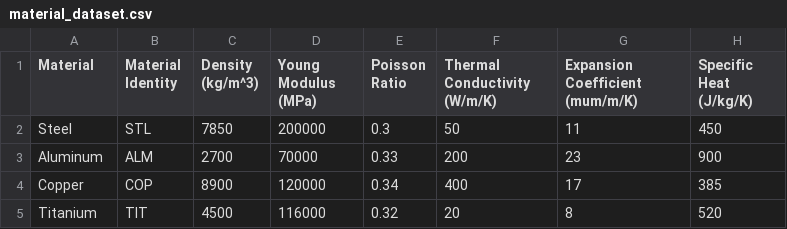
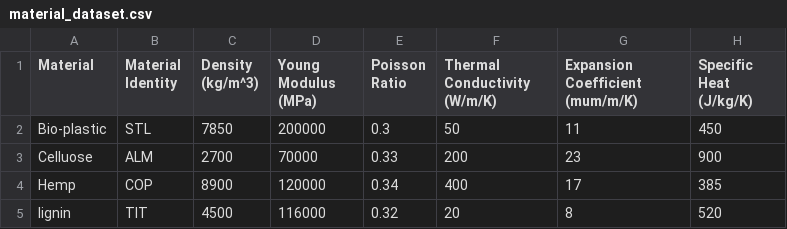
Before and after one commit to JaiEnfer/BOSCH_Hackthon, a CSV file: material_dataset.csv, drawn as a sheet.

```diff
--- a/material_dataset.csv
+++ b/material_dataset.csv
@@ -1,5 +1,5 @@
 Material,Material Identity,Density (kg/m^3),Young Modulus (MPa),Poisson Ratio,Thermal Conductivity (W/m/K),Expansion Coefficient (mum/m/K),Specific Heat (J/kg/K)
-Steel,STL,7850,200000,0.3,50,11,450
-Aluminum,ALM,2700,70000,0.33,200,23,900
-Copper,COP,8900,120000,0.34,400,17,385
-Titanium,TIT,4500,116000,0.32,20,8,520
+Bio-plastic,STL,7850,200000,0.3,50,11,450
+Celluose,ALM,2700,70000,0.33,200,23,900
+Hemp,COP,8900,120000,0.34,400,17,385
+lignin,TIT,4500,116000,0.32,20,8,520
```
Also changed, not shown: 2 other files.
